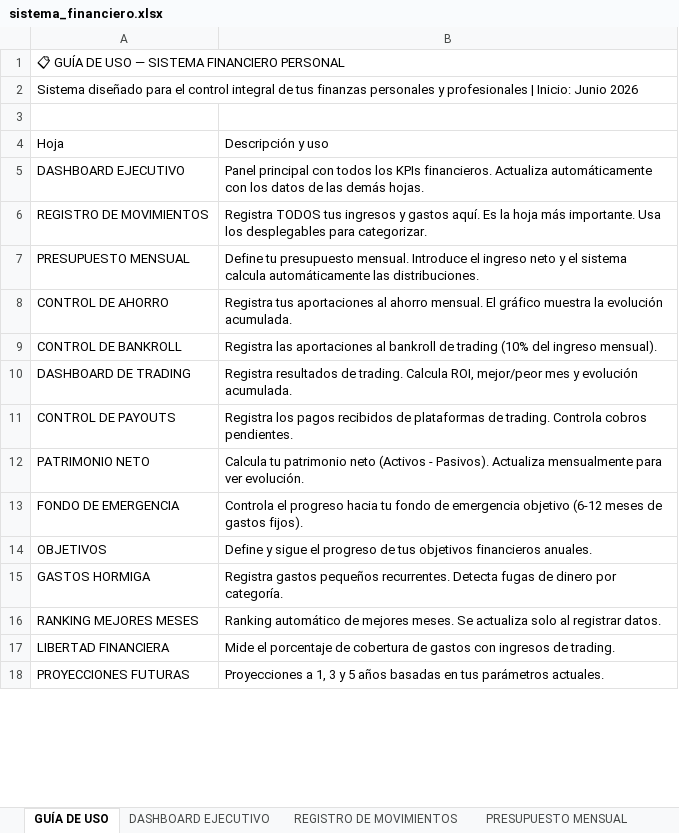
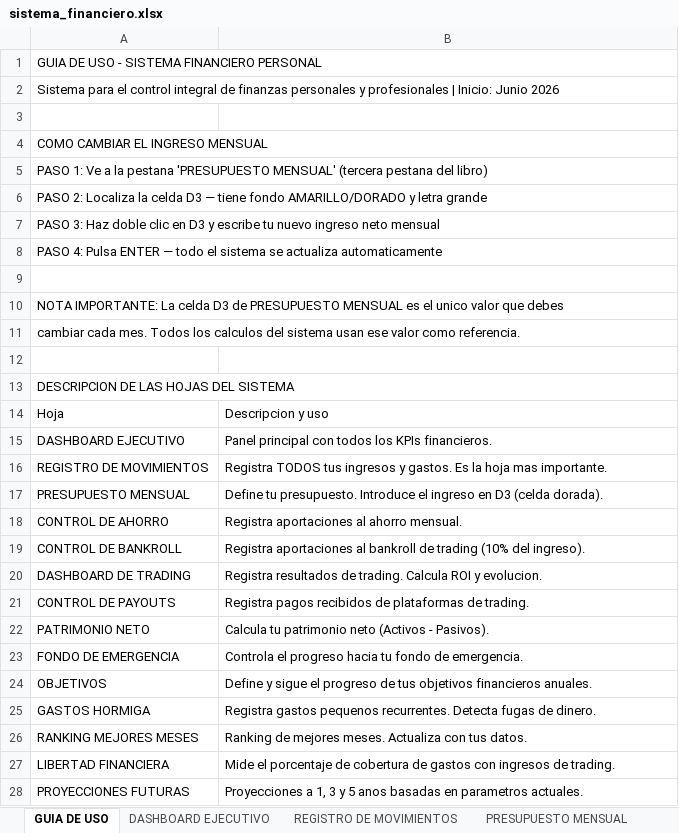
Before and after one commit to jraimundogonzalez-cmd/jonatan, an Excel workbook: sistema_financiero.xlsx, sheet GUIA DE USO, drawn as a sheet; only a part is shown; values as stored, in another font and other column widths than the file's, no cell formats; addresses are those after the commit; the diff covers the shown part only; the diff names each change by its address in the sheet, - before the commit and + after, or states it on an @@ line.

```diff
--- a/sistema_financiero.xlsx (sheet GUIA DE USO)
+++ b/sistema_financiero.xlsx (sheet GUIA DE USO)
-sheet tab: GUÍA DE USO
+sheet tab: GUIA DE USO
-A1: 📋 GUÍA DE USO — SISTEMA FINANCIERO PERSONAL
+A1: GUIA DE USO - SISTEMA FINANCIERO PERSONAL
-A2: Sistema diseñado para el control integral de tus finanzas personales…
+A2: Sistema para el control integral de finanzas personales…
+row 4: COMO CAMBIAR EL INGRESO MENSUAL
+row 5: PASO 1: Ve a la pestana 'PRESUPUESTO MENSUAL' (tercera pestana del libro)
+row 6: PASO 2: Localiza la celda D3 — tiene fondo AMARILLO/DORADO y letra grande
+row 7: PASO 3: Haz doble clic en D3 y escribe tu nuevo ingreso neto mensual
+row 8: PASO 4: Pulsa ENTER — todo el sistema se actualiza automaticamente
+row 9: (empty)
+row 10: NOTA IMPORTANTE: La celda D3 de PRESUPUESTO MENSUAL es el unico valor que debes
+row 11: cambiar cada mes. Todos los calculos del sistema usan ese valor como referencia.
+row 12: (empty)
+row 13: DESCRIPCION DE LAS HOJAS DEL SISTEMA
-B14: Descripción y uso
+B14: Descripcion y uso
-B15: …KPIs financieros. Actualiza automáticamente con los datos de las demás hojas.
+B15: …KPIs financieros.
-B16: …ingresos y gastos aquí. Es la hoja más importante. Usa los desplegables para categorizar.
+B16: …ingresos y gastos. Es la hoja mas importante.
-B17: Define tu presupuesto mensual. Introduce el ingreso neto y el sistema calcula automáticamente las distribuciones.
+B17: Define tu presupuesto. Introduce el ingreso en D3 (celda dorada).
-B18: Registra tus aportaciones al ahorro mensual. El gráfico muestra la evolución acumulada.
+B18: Registra aportaciones al ahorro mensual.
-B19: Registra las aportaciones al bankroll de trading (10% del ingreso mensual).
+B19: Registra aportaciones al bankroll de trading (10% del ingreso).
-B20: …trading. Calcula ROI, mejor/peor mes y evolución acumulada.
+B20: …trading. Calcula ROI y evolucion.
-B21: Registra los pagos recibidos de plataformas de trading. Controla cobros pendientes.
+B21: Registra pagos recibidos de plataformas de trading.
-B22: …- Pasivos). Actualiza mensualmente para ver evolución.
+B22: …- Pasivos).
-B23: …fondo de emergencia objetivo (6-12 meses de gastos fijos).
+B23: …fondo de emergencia.
-B25: Registra gastos pequeños recurrentes. Detecta fugas de dinero por categoría.
+B25: Registra gastos pequenos recurrentes. Detecta fugas de dinero.
-B26: Ranking automático de mejores meses. Se actualiza solo al registrar datos.
+B26: Ranking de mejores meses. Actualiza con tus datos.
-B28: …y 5 años basadas en tus parámetros actuales.
+B28: …y 5 anos basadas en parametros actuales.
```
Also changed, not shown: 9 removed rows and 7 edited cells elsewhere in this sheet, sheet GASTOS HORMIGA, sheet RANKING MEJORES MESES, sheet PRESUPUESTO MENSUAL, sheet DASHBOARD EJECUTIVO, sheet PROYECCIONES FUTURAS, sheet REGISTRO DE MOVIMIENTOS, 9 more sheets, cell formats, charts or pictures, 1 other file.
